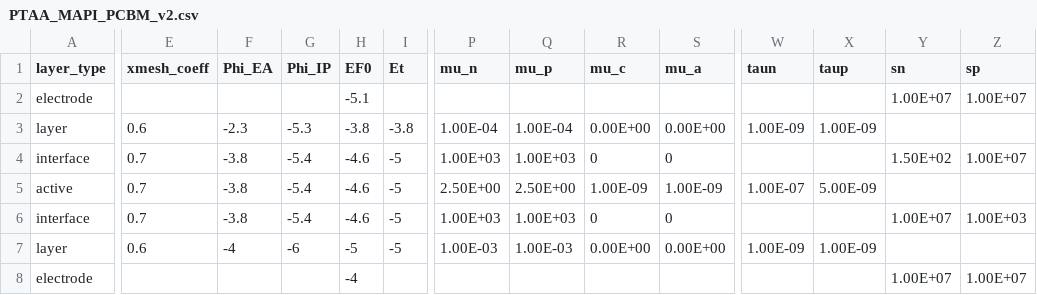
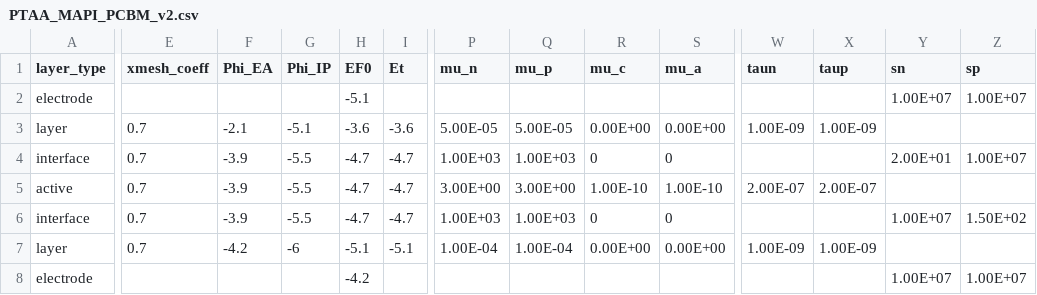
Before and after one commit to lucy-hart/Driftfusion, a CSV file: Input_files/PTAA_MAPI_PCBM_v2.csv, drawn as a sheet; only a part is shown, gaps mark what is left out; the diff covers the shown part only; the diff names each change by its address in the sheet, - before the commit and + after, or states it on an @@ line.

```diff
--- a/Input_files/PTAA_MAPI_PCBM_v2.csv
+++ b/Input_files/PTAA_MAPI_PCBM_v2.csv
-E3 (xmesh_coeff): 0.6
+E3 (xmesh_coeff): 0.7
-F3 (Phi_EA): -2.3
+F3 (Phi_EA): -2.1
-G3 (Phi_IP): -5.3
+G3 (Phi_IP): -5.1
-H3 (EF0): -3.8
+H3 (EF0): -3.6
-I3 (Et): -3.8
+I3 (Et): -3.6
-P3 (mu_n): 1.00E-04
+P3 (mu_n): 5.00E-05
-Q3 (mu_p): 1.00E-04
+Q3 (mu_p): 5.00E-05
-F4:F6 (Phi_EA): -3.8
+F4:F6 (Phi_EA): -3.9
-G4:G6 (Phi_IP): -5.4
+G4:G6 (Phi_IP): -5.5
-H4:H6 (EF0): -4.6
+H4:H6 (EF0): -4.7
-I4:I6 (Et): -5
+I4:I6 (Et): -4.7
-Y4 (sn): 1.50E+02
+Y4 (sn): 2.00E+01
-P5 (mu_n): 2.50E+00
+P5 (mu_n): 3.00E+00
-Q5 (mu_p): 2.50E+00
+Q5 (mu_p): 3.00E+00
-R5 (mu_c): 1.00E-09
+R5 (mu_c): 1.00E-10
-S5 (mu_a): 1.00E-09
+S5 (mu_a): 1.00E-10
-W5 (taun): 1.00E-07
+W5 (taun): 2.00E-07
-X5 (taup): 5.00E-09
+X5 (taup): 2.00E-07
-Z6 (sp): 1.00E+03
+Z6 (sp): 1.50E+02
-E7 (xmesh_coeff): 0.6
+E7 (xmesh_coeff): 0.7
-F7 (Phi_EA): -4
+F7 (Phi_EA): -4.2
-H7 (EF0): -5
+H7 (EF0): -5.1
-I7 (Et): -5
+I7 (Et): -5.1
-P7 (mu_n): 1.00E-03
+P7 (mu_n): 1.00E-04
-Q7 (mu_p): 1.00E-03
+Q7 (mu_p): 1.00E-04
-H8 (EF0): -4
+H8 (EF0): -4.2
```
Also changed, not shown: 1 edited cell elsewhere in this file, Input_files/PTAA_MAPI_ICBA_v2.csv, Input_files/PTAA_MAPI_IPH_v2.csv, 3 other files.
